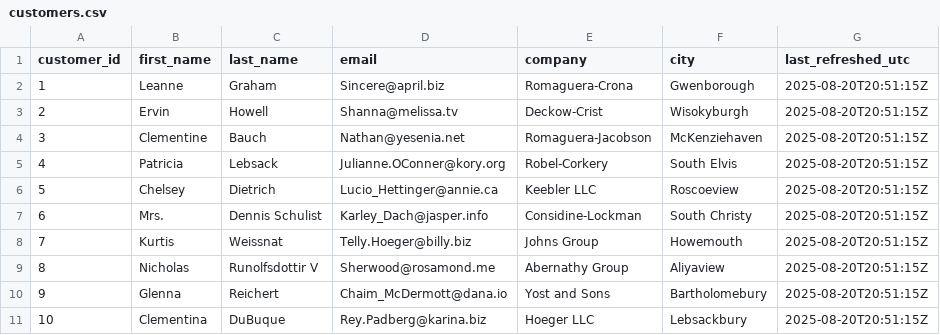
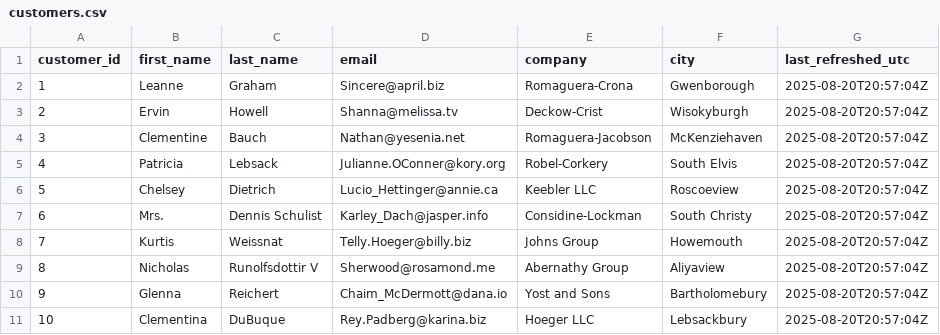
Before and after one commit to vuddaraj/dbt_cloud_poc, a CSV file: seeds/customers.csv, drawn as a sheet.

```diff
--- a/seeds/customers.csv
+++ b/seeds/customers.csv
@@ -1,11 +1,11 @@
 customer_id,first_name,last_name,email,company,city,last_refreshed_utc
-1,Leanne,Graham,Sincere@april.biz,Romaguera-Crona,Gwenborough,2025-08-20T20:51:15Z
-2,Ervin,Howell,Shanna@melissa.tv,Deckow-Crist,Wisokyburgh,2025-08-20T20:51:15Z
-3,Clementine,Bauch,Nathan@yesenia.net,Romaguera-Jacobson,McKenziehaven,2025-08-20T20:51:15Z
-4,Patricia,Lebsack,Julianne.OConner@kory.org,Robel-Corkery,South Elvis,2025-08-20T20:51:15Z
-5,Chelsey,Dietrich,Lucio_Hettinger@annie.ca,Keebler LLC,Roscoeview,2025-08-20T20:51:15Z
-6,Mrs.,Dennis Schulist,Karley_Dach@jasper.info,Considine-Lockman,South Christy,2025-08-20T20:51:15Z
-7,Kurtis,Weissnat,Telly.Hoeger@billy.biz,Johns Group,Howemouth,2025-08-20T20:51:15Z
-8,Nicholas,Runolfsdottir V,Sherwood@rosamond.me,Abernathy Group,Aliyaview,2025-08-20T20:51:15Z
-9,Glenna,Reichert,Chaim_McDermott@dana.io,Yost and Sons,Bartholomebury,2025-08-20T20:51:15Z
-10,Clementina,DuBuque,Rey.Padberg@karina.biz,Hoeger LLC,Lebsackbury,2025-08-20T20:51:15Z
+1,Leanne,Graham,Sincere@april.biz,Romaguera-Crona,Gwenborough,2025-08-20T20:57:04Z
+2,Ervin,Howell,Shanna@melissa.tv,Deckow-Crist,Wisokyburgh,2025-08-20T20:57:04Z
+3,Clementine,Bauch,Nathan@yesenia.net,Romaguera-Jacobson,McKenziehaven,2025-08-20T20:57:04Z
+4,Patricia,Lebsack,Julianne.OConner@kory.org,Robel-Corkery,South Elvis,2025-08-20T20:57:04Z
+5,Chelsey,Dietrich,Lucio_Hettinger@annie.ca,Keebler LLC,Roscoeview,2025-08-20T20:57:04Z
+6,Mrs.,Dennis Schulist,Karley_Dach@jasper.info,Considine-Lockman,South Christy,2025-08-20T20:57:04Z
+7,Kurtis,Weissnat,Telly.Hoeger@billy.biz,Johns Group,Howemouth,2025-08-20T20:57:04Z
+8,Nicholas,Runolfsdottir V,Sherwood@rosamond.me,Abernathy Group,Aliyaview,2025-08-20T20:57:04Z
+9,Glenna,Reichert,Chaim_McDermott@dana.io,Yost and Sons,Bartholomebury,2025-08-20T20:57:04Z
+10,Clementina,DuBuque,Rey.Padberg@karina.biz,Hoeger LLC,Lebsackbury,2025-08-20T20:57:04Z
```
